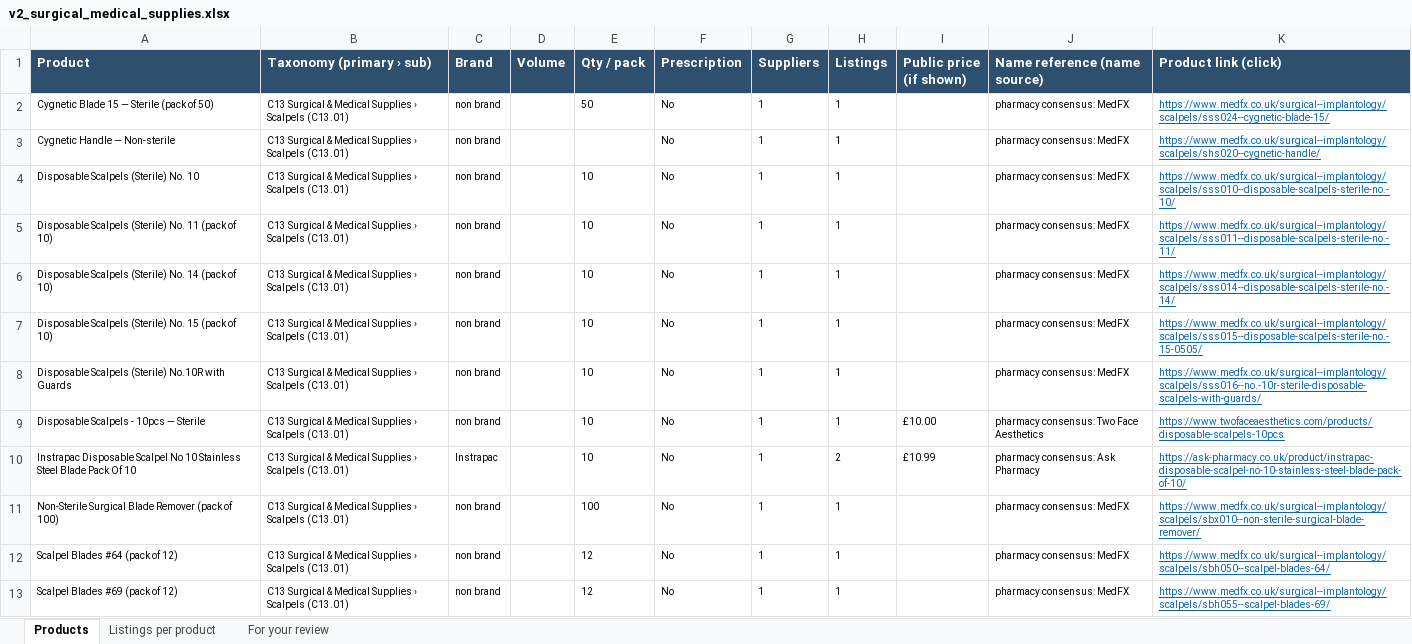
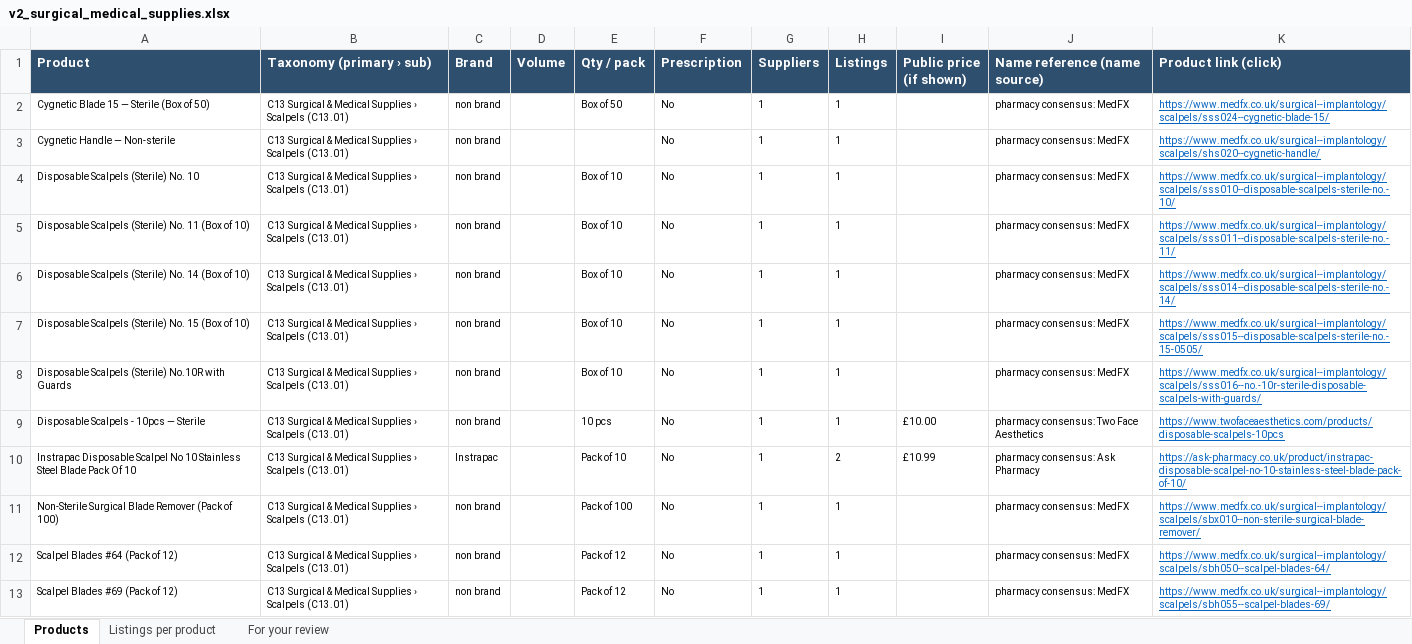
Before and after one commit to asghariresearcher1918-cyber/product-matching, an Excel workbook: output/v2_surgical_medical_supplies.xlsx, sheet Products, drawn as a sheet; only a part is shown; values as stored, in another font and other column widths than the file's, no borders; the diff covers the shown part only; the diff names each change by its address in the sheet, - before the commit and + after, or states it on an @@ line.

```diff
--- a/output/v2_surgical_medical_supplies.xlsx (sheet Products)
+++ b/output/v2_surgical_medical_supplies.xlsx (sheet Products)
-A2 (Product): Cygnetic Blade 15 — Sterile (pack of 50)
+A2 (Product): Cygnetic Blade 15 — Sterile (Box of 50)
-E2 (Qty / pack): 50
+E2 (Qty / pack): Box of 50
-E4:E8 (Qty / pack): 10
+E4:E8 (Qty / pack): Box of 10
-A5 (Product): …No. 11 (pack of 10)
+A5 (Product): …No. 11 (Box of 10)
-A6 (Product): …No. 14 (pack of 10)
+A6 (Product): …No. 14 (Box of 10)
-A7 (Product): …No. 15 (pack of 10)
+A7 (Product): …No. 15 (Box of 10)
-E9 (Qty / pack): 10
+E9 (Qty / pack): 10 pcs
-E10 (Qty / pack): 10
+E10 (Qty / pack): Pack of 10
-A11 (Product): …Blade Remover (pack of 100)
+A11 (Product): …Blade Remover (Pack of 100)
-E11 (Qty / pack): 100
+E11 (Qty / pack): Pack of 100
-A12 (Product): Scalpel Blades #64 (pack of 12)
+A12 (Product): Scalpel Blades #64 (Pack of 12)
-E12:E13 (Qty / pack): 12
+E12:E13 (Qty / pack): Pack of 12
-A13 (Product): Scalpel Blades #69 (pack of 12)
+A13 (Product): Scalpel Blades #69 (Pack of 12)
```
Also changed, not shown: 57 edited cells elsewhere in this sheet, sheet Listings per product, sheet For your review, 5 other files.
